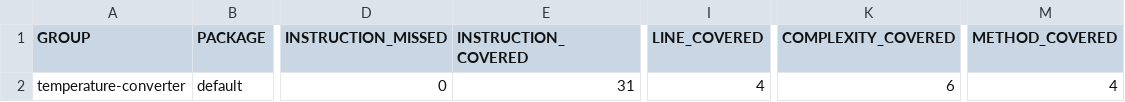
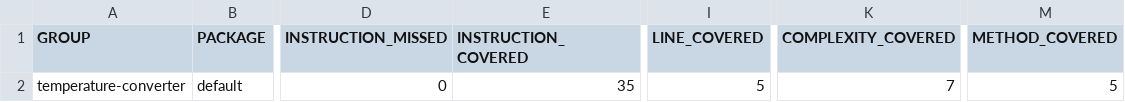
Before and after one commit to luarakelly/temperature-converter, a CSV file: docs/jacoco.csv, drawn as a sheet; only a part is shown, gaps mark what is left out; the diff names each change by its address in the sheet, - before the commit and + after, or states it on an @@ line.

```diff
--- a/docs/jacoco.csv
+++ b/docs/jacoco.csv
-E2 (INSTRUCTION_COVERED): 31
+E2 (INSTRUCTION_COVERED): 35
-I2 (LINE_COVERED): 4
+I2 (LINE_COVERED): 5
-K2 (COMPLEXITY_COVERED): 6
+K2 (COMPLEXITY_COVERED): 7
-M2 (METHOD_COVERED): 4
+M2 (METHOD_COVERED): 5
```
Also changed, not shown: 7 other files.
